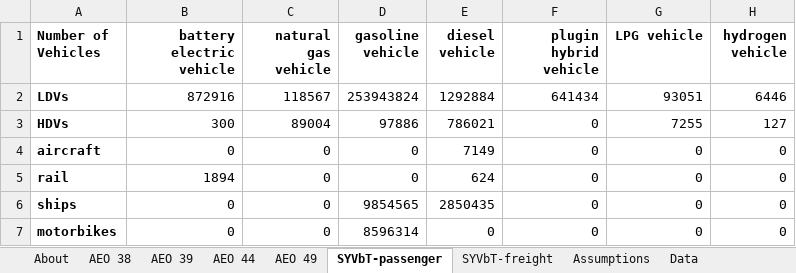
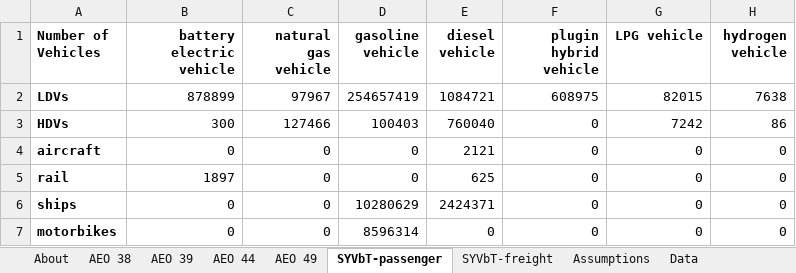
Before and after one commit to EnergyInnovation/eps-illinois, an Excel workbook: InputData/trans/TTS/Transportation Technology Shareweights.xlsx, sheet SYVbT-passenger, drawn as a sheet; values as stored, in another font and other column widths than the file's, no borders; the diff names each change by its address in the sheet, - before the commit and + after, or states it on an @@ line.

```diff
--- a/InputData/trans/TTS/Transportation Technology Shareweights.xlsx (sheet SYVbT-passenger)
+++ b/InputData/trans/TTS/Transportation Technology Shareweights.xlsx (sheet SYVbT-passenger)
-B2 (battery electric vehicle): 872916
+B2 (battery electric vehicle): 878899
-C2 (natural gas vehicle): 118567
+C2 (natural gas vehicle): 97967
-D2 (gasoline vehicle): 253943824
+D2 (gasoline vehicle): 254657419
-E2 (diesel vehicle): 1292884
+E2 (diesel vehicle): 1084721
-F2 (plugin hybrid vehicle): 641434
+F2 (plugin hybrid vehicle): 608975
-G2 (LPG vehicle): 93051
+G2 (LPG vehicle): 82015
-H2 (hydrogen vehicle): 6446
+H2 (hydrogen vehicle): 7638
-C3 (natural gas vehicle): 89004
+C3 (natural gas vehicle): 127466
-D3 (gasoline vehicle): 97886
+D3 (gasoline vehicle): 100403
-E3 (diesel vehicle): 786021
+E3 (diesel vehicle): 760040
-G3 (LPG vehicle): 7255
+G3 (LPG vehicle): 7242
-H3 (hydrogen vehicle): 127
+H3 (hydrogen vehicle): 86
-E4 (diesel vehicle): 7149
+E4 (diesel vehicle): 2121
-B5 (battery electric vehicle): 1894
+B5 (battery electric vehicle): 1897
-E5 (diesel vehicle): 624
+E5 (diesel vehicle): 625
-D6 (gasoline vehicle): 9854565
+D6 (gasoline vehicle): 10280629
-E6 (diesel vehicle): 2850435
+E6 (diesel vehicle): 2424371
```
Also changed, not shown: sheet Data, sheet Assumptions, sheet TTS-HDVs-frgt, sheet TTS-HDVs-psgr, sheet TTS-LDVs-frgt, sheet TTS-LDVs-psgr, 10 more sheets, formulas that keep their value, charts or pictures, InputData/elec/CDRDfRCP/Cln Dsptchble Rsrc Dmnd for Rlbty Curve Param.xlsx, InputData/elec/CSC/Capacity Supply Curve.xlsx, 30 other files.
